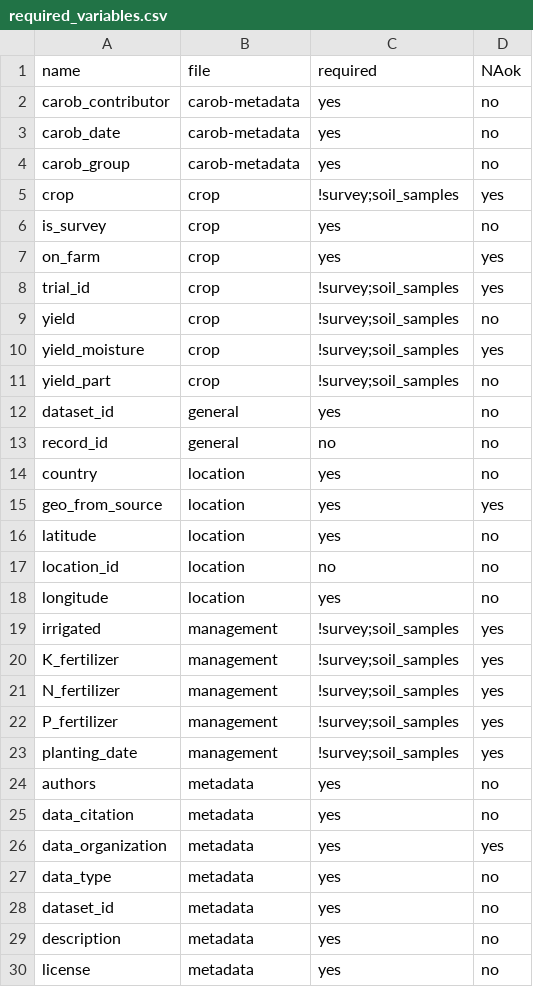
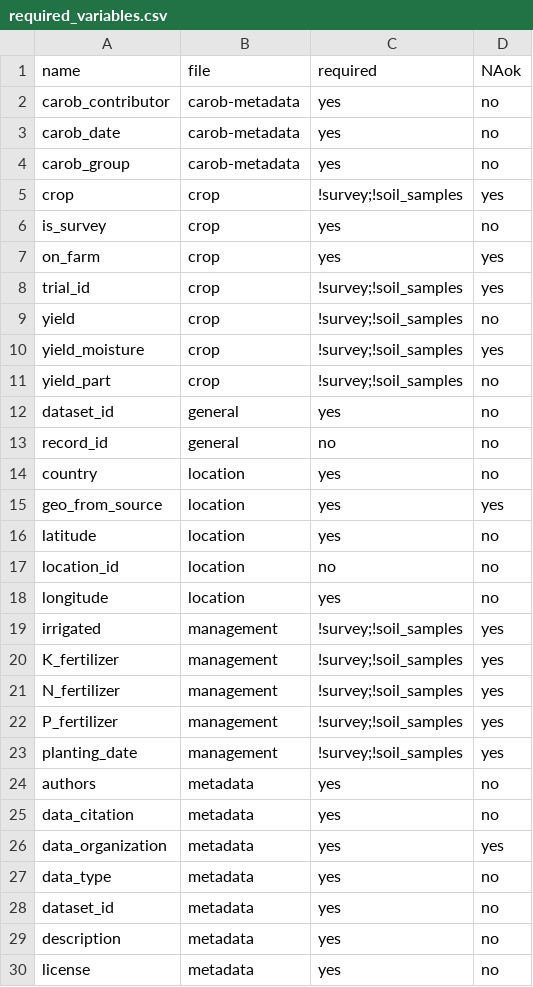
Before and after one commit to carob-data/carobiner, a CSV file: inst/terms/required_variables.csv, drawn as a sheet; only a part is shown.

```diff
--- a/inst/terms/required_variables.csv
+++ b/inst/terms/required_variables.csv
@@ -4,9 +4,9 @@ carob_date,carob-metadata,yes,no
 carob_group,carob-metadata,yes,no
-crop,crop,!survey;soil_samples,yes
+crop,crop,!survey;!soil_samples,yes
 is_survey,crop,yes,no
 on_farm,crop,yes,yes
-trial_id,crop,!survey;soil_samples,yes
-yield,crop,!survey;soil_samples,no
-yield_moisture,crop,!survey;soil_samples,yes
-yield_part,crop,!survey;soil_samples,no
+trial_id,crop,!survey;!soil_samples,yes
+yield,crop,!survey;!soil_samples,no
+yield_moisture,crop,!survey;!soil_samples,yes
+yield_part,crop,!survey;!soil_samples,no
 dataset_id,general,yes,no
@@ -18,7 +18,7 @@ location_id,location,no,no
 longitude,location,yes,no
-irrigated,management,!survey;soil_samples,yes
-K_fertilizer,management,!survey;soil_samples,yes
-N_fertilizer,management,!survey;soil_samples,yes
-P_fertilizer,management,!survey;soil_samples,yes
-planting_date,management,!survey;soil_samples,yes
+irrigated,management,!survey;!soil_samples,yes
+K_fertilizer,management,!survey;!soil_samples,yes
+N_fertilizer,management,!survey;!soil_samples,yes
+P_fertilizer,management,!survey;!soil_samples,yes
+planting_date,management,!survey;!soil_samples,yes
 authors,metadata,yes,no
```
Also changed, not shown: 1 other file.
